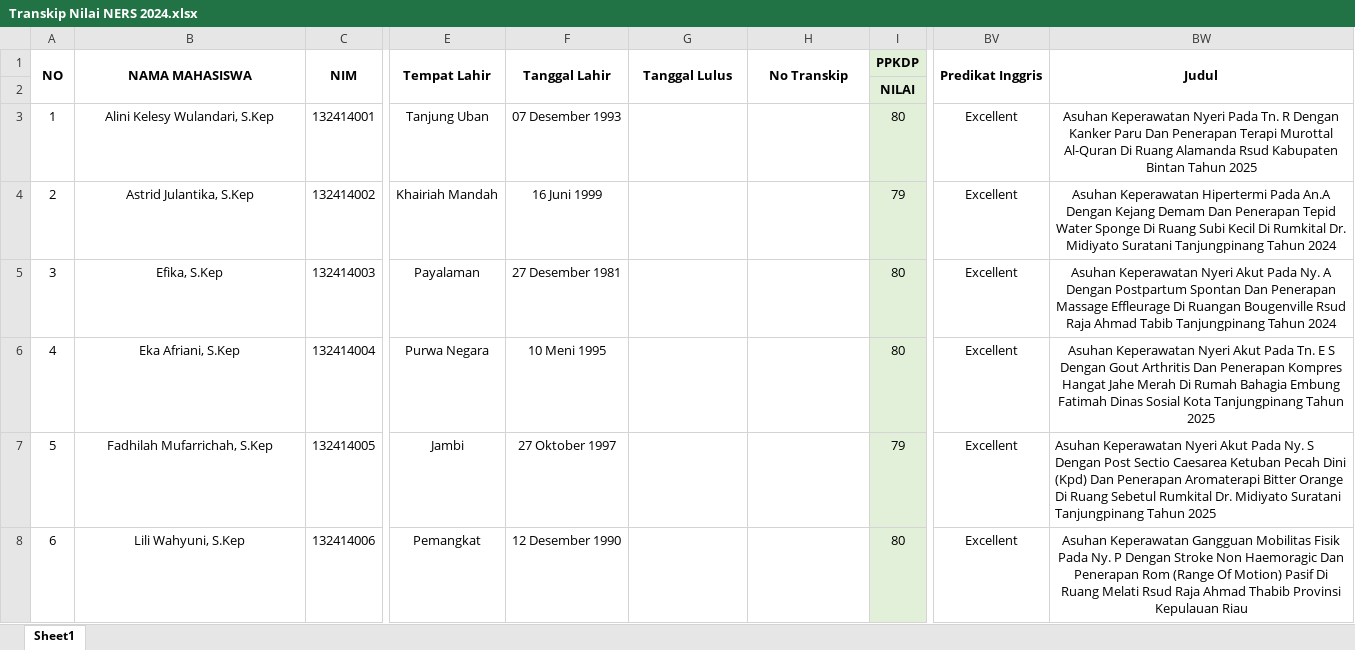
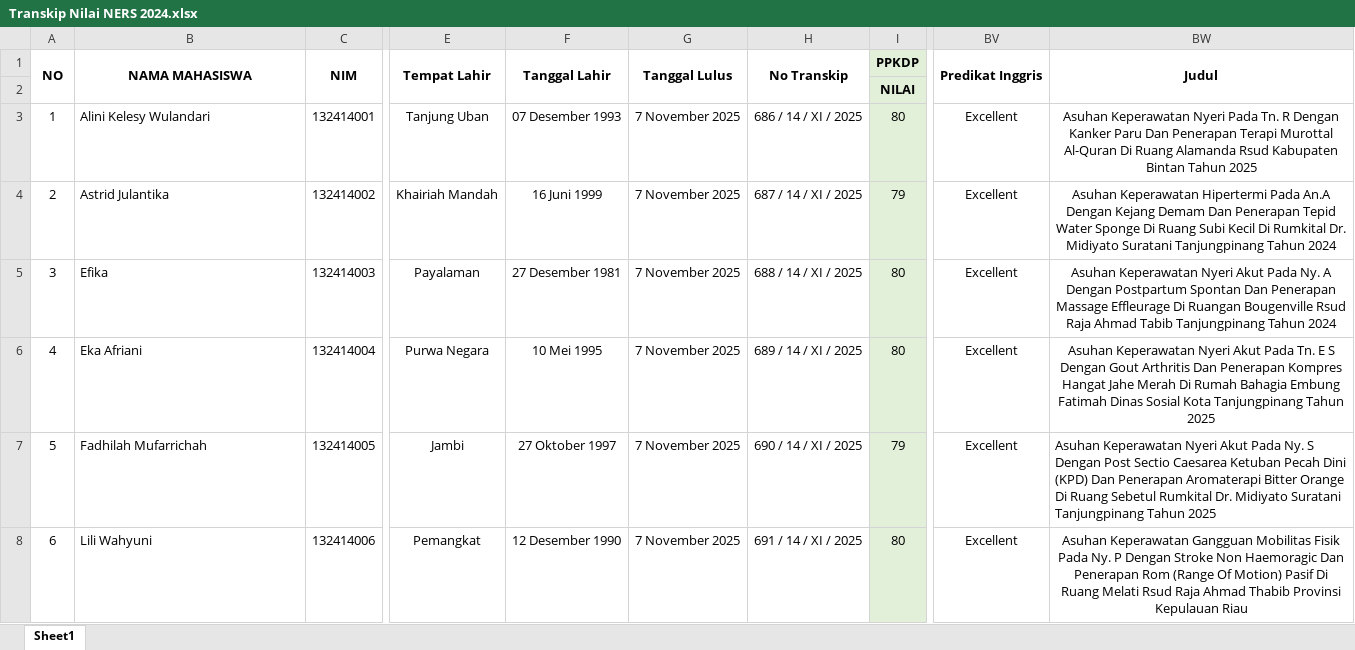
Before and after one commit to nandomardi23/transkip_nilai_2025, an Excel workbook: Ners/2024-2025/Transkip Nilai NERS 2024.xlsx, sheet Sheet1, drawn as a sheet; only a part is shown, gaps mark what is left out; values as stored, in another font and other column widths than the file's, no borders; the diff covers the shown part only; the diff names each change by its address in the sheet, - before the commit and + after, or states it on an @@ line.

Commit message:
perbaiki data yang salah di ners

```diff
--- a/Ners/2024-2025/Transkip Nilai NERS 2024.xlsx (sheet Sheet1)
+++ b/Ners/2024-2025/Transkip Nilai NERS 2024.xlsx (sheet Sheet1)
-B3: Alini Kelesy Wulandari, S.Kep
+B3: Alini Kelesy Wulandari
-B3:B8 alignment: center
+B3:B8 alignment: left
-G3:G8: (empty)
+G3:G8: 7 November 2025
-H3: (empty)
+H3: 686 / 14 / XI / 2025
-B4: Astrid Julantika, S.Kep
+B4: Astrid Julantika
-H4: (empty)
+H4: 687 / 14 / XI / 2025
-B5: Efika, S.Kep
+B5: Efika
-H5: (empty)
+H5: 688 / 14 / XI / 2025
-B6: Eka Afriani, S.Kep
+B6: Eka Afriani
-F6: 10 Meni 1995
+F6: 10 Mei 1995
-H6: (empty)
+H6: 689 / 14 / XI / 2025
-B7: Fadhilah Mufarrichah, S.Kep
+B7: Fadhilah Mufarrichah
-H7: (empty)
+H7: 690 / 14 / XI / 2025
-BW7: …Pecah Dini (Kpd) Dan Penerapan…
+BW7: …Pecah Dini (KPD) Dan Penerapan…
-B8: Lili Wahyuni, S.Kep
+B8: Lili Wahyuni
-H8: (empty)
+H8: 691 / 14 / XI / 2025
```
Also changed, not shown: 9 removed rows, 83 edited cells, cell formats and row numbers in column A elsewhere in this sheet, formulas that keep their value, Ners/2023-2024/Transkip Nilai Ners 2023-2024.xlsx, 4 other files.
